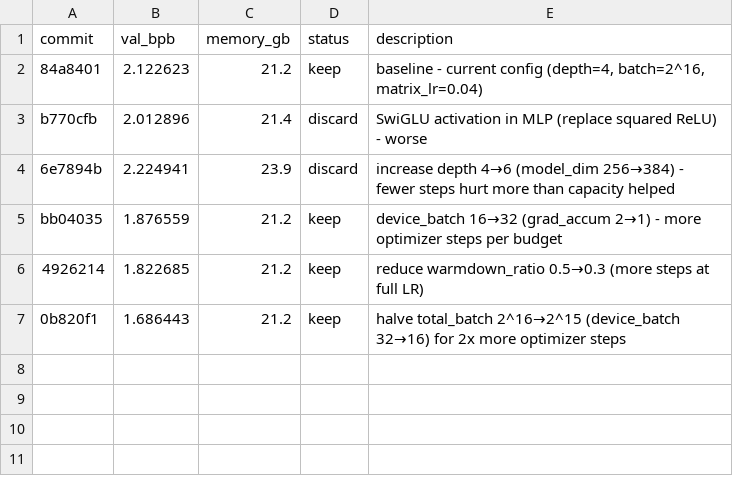
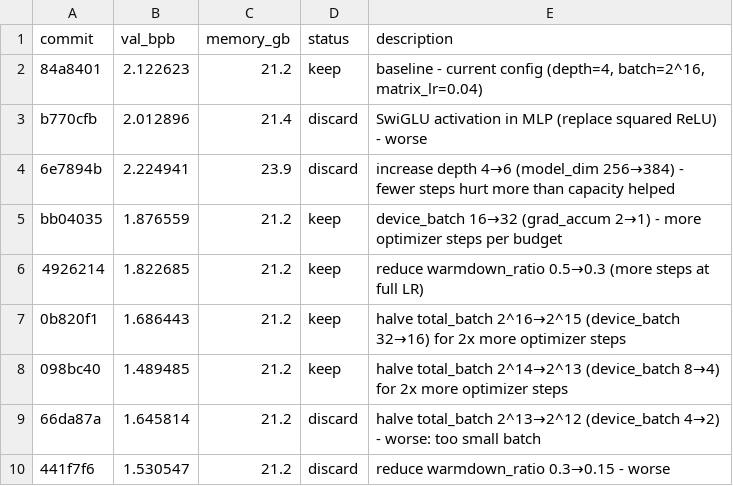
Before and after one commit to prolific-oss/autoresearch-mlx, a TSV file: results.tsv, drawn as a sheet.

Commit message:
restore: revert to 098bc40 state + log discards in results.tsv

```diff
--- a/results.tsv
+++ b/results.tsv
@@ -7 +7,4 @@ bb04035	1.876559	21.2	keep	device_batch 16→32 (grad_accum 2→1) - more optimi
 0b820f1	1.686443	21.2	keep	halve total_batch 2^16→2^15 (device_batch 32→16) for 2x more optimizer steps
+098bc40	1.489485	21.2	keep	halve total_batch 2^14→2^13 (device_batch 8→4) for 2x more optimizer steps
+66da87a	1.645814	21.2	discard	halve total_batch 2^13→2^12 (device_batch 4→2) - worse: too small batch
+441f7f6	1.530547	21.2	discard	reduce warmdown_ratio 0.3→0.15 - worse
```
Also changed, not shown: 1 other file.
